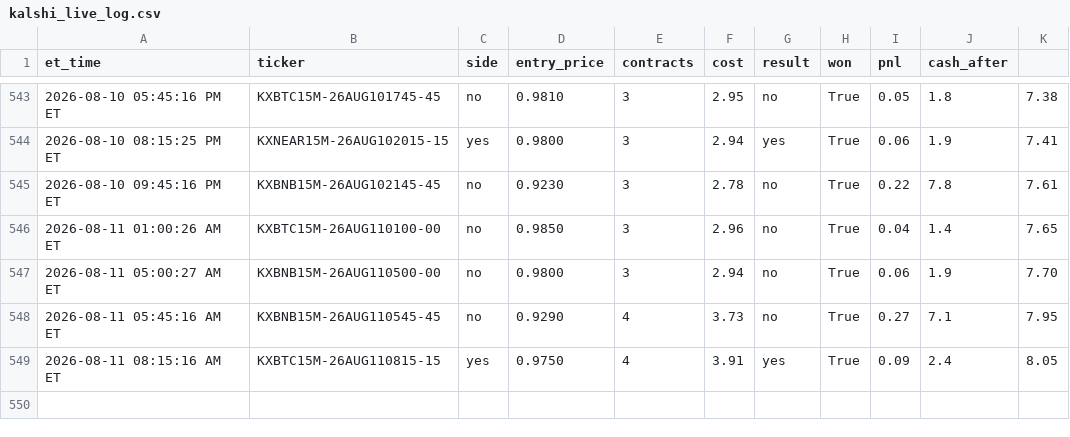
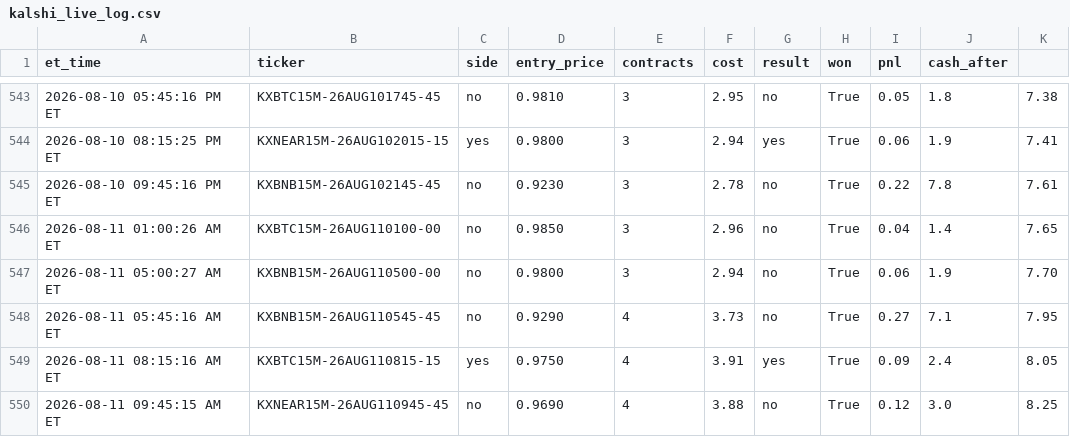
Before and after one commit to nitinjakka/nitinjakka, a CSV file: kalshi_live_log.csv, drawn as a sheet; only a part is shown, gaps mark what is left out; the diff names each change by its address in the sheet, - before the commit and + after, or states it on an @@ line.

Commit message:
live logs 2026-08-11T13:46

```diff
--- a/kalshi_live_log.csv
+++ b/kalshi_live_log.csv
+row 550: 2026-08-11 09:45:15 AM ET | KXNEAR15M-26AUG110945-45 | no | 0.9690 | 4 | 3.88 | no | True | 0.12 | 3.0 | 8.25
```
Also changed, not shown: kalshi_paper_log.csv, 4 other files.
